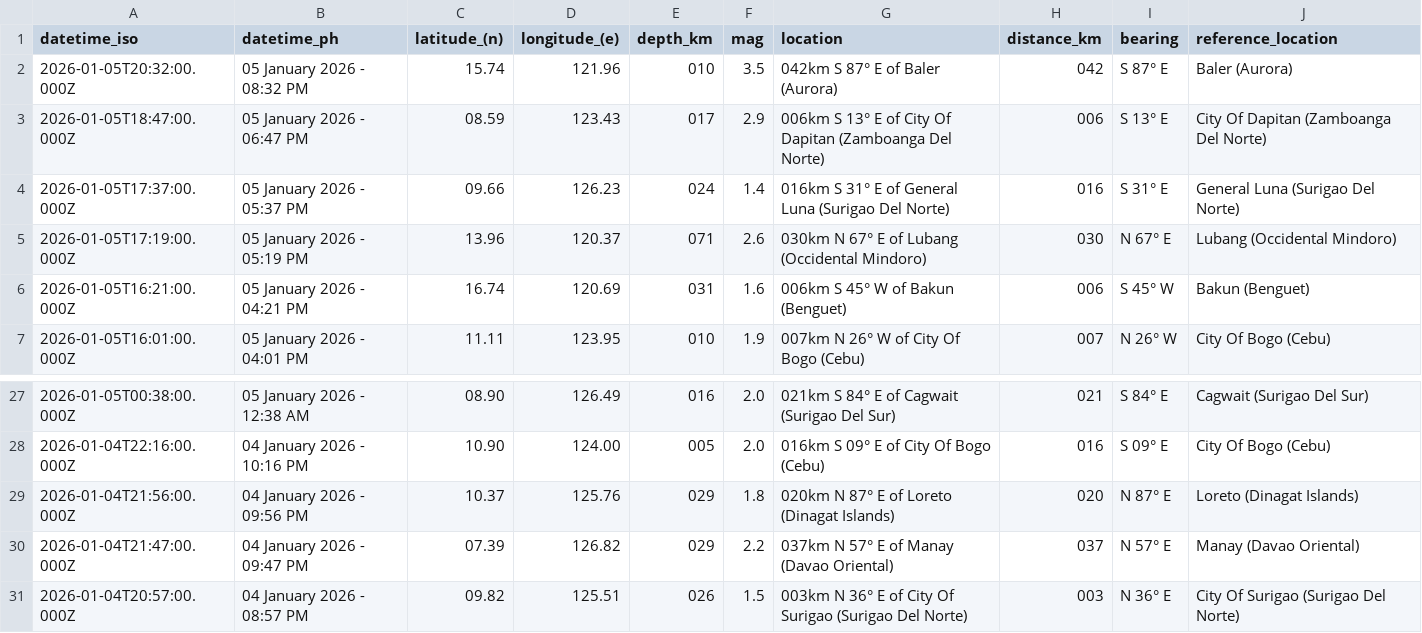
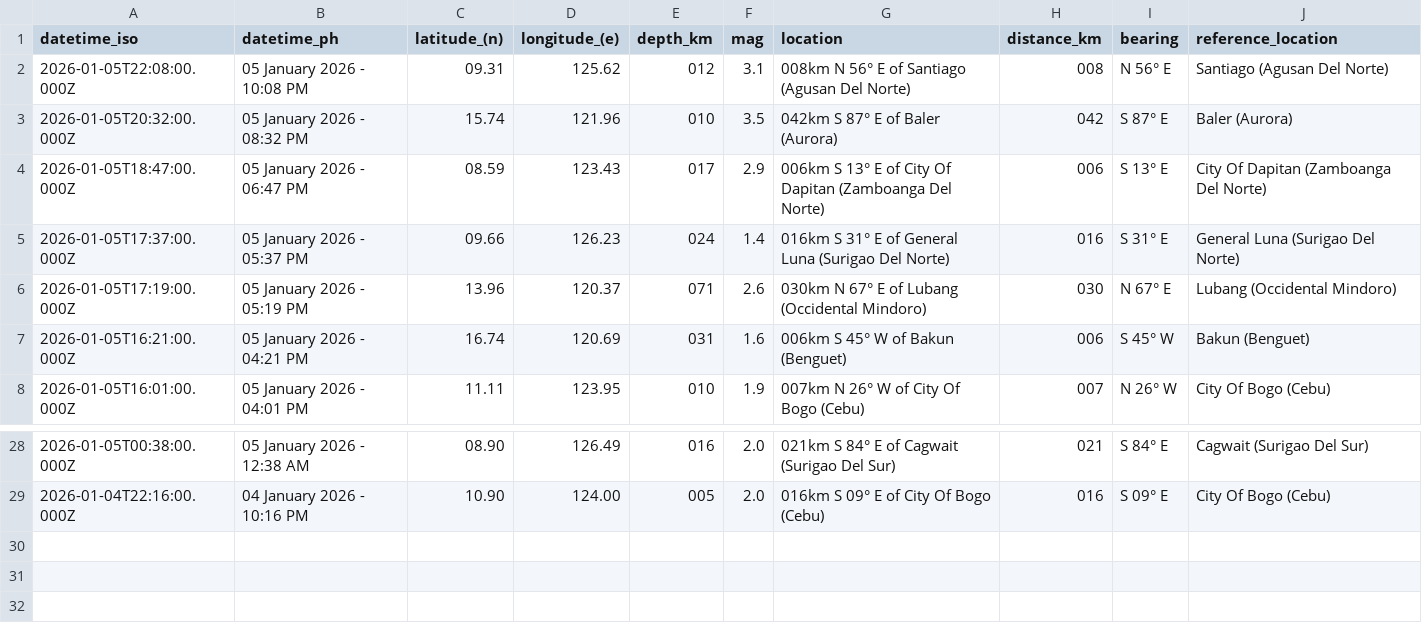
Before and after one commit to chamthesleeptalker/earthquake-tracker, a CSV file: earthquakes_past_24_hours.csv, drawn as a sheet; only a part is shown, gaps mark what is left out; removed rows and columns are numbered as before the commit, all else as after; the diff names each change by its address in the sheet, - before the commit and + after, or states it on an @@ line.

```diff
--- a/earthquakes_past_24_hours.csv
+++ b/earthquakes_past_24_hours.csv
+row 2: 2026-01-05T22:08:00.000Z | 05 January 2026 - 10:08 PM | 09.31 | 125.62 | 012 | 3.1 | 008km N 56° E of Santiago (Agusan Del Norte) | 008 | N 56° E | Santiago (Agusan Del Norte)
-row 29: 2026-01-04T21:56:00.000Z | 04 January 2026 - 09:56 PM | 10.37 | 125.76 | 029 | 1.8 | 020km N 87° E of Loreto (Dinagat Islands) | 020 | N 87° E | Loreto (Dinagat Islands)
-row 30: 2026-01-04T21:47:00.000Z | 04 January 2026 - 09:47 PM | 07.39 | 126.82 | 029 | 2.2 | 037km N 57° E of Manay (Davao Oriental) | 037 | N 57° E | Manay (Davao Oriental)
-row 31: 2026-01-04T20:57:00.000Z | 04 January 2026 - 08:57 PM | 09.82 | 125.51 | 026 | 1.5 | 003km N 36° E of City Of Surigao (Surigao Del Norte) | 003 | N 36° E | City Of Surigao (Surigao Del Norte)
```
Also changed, not shown: earthquake_summary_stats.csv, earthquakes_past_7_days.csv, 5 other files.
